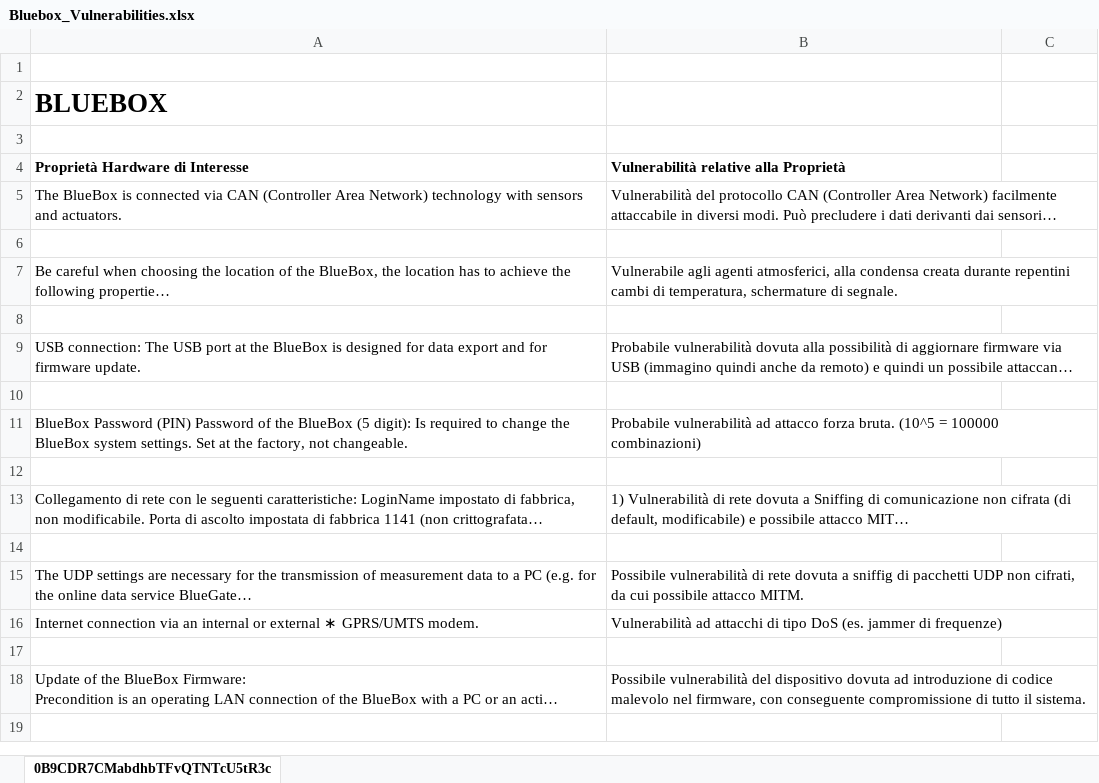
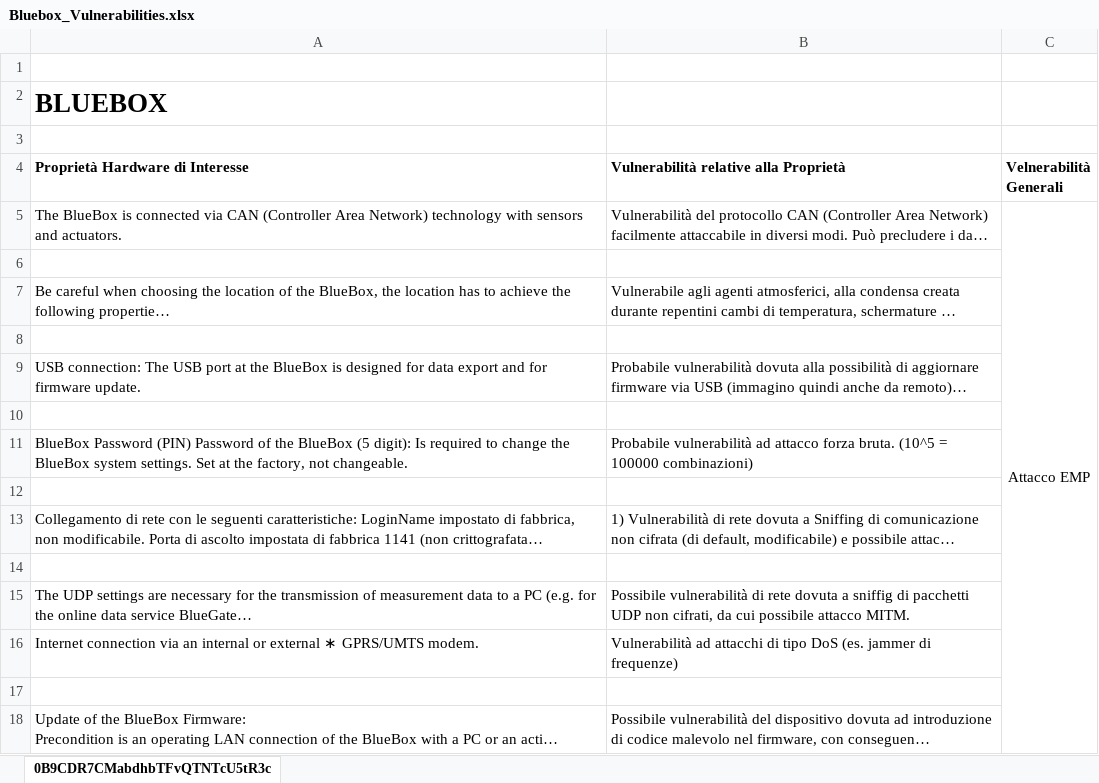
Before and after one commit to MOlivato/Tesi_Magistrale_Olivato_Bianchi, an Excel workbook: Documentation/BlueBox/Bluebox_Vulnerabilities.xlsx, sheet 0B9CDR7CMabdhbTFvQTNTcU5tR3c, drawn as a sheet; long unchanged cells end in …; values as stored, in another font and other column widths than the file's, no borders; charts and pictures not drawn; the diff names each change by its address in the sheet, - before the commit and + after, or states it on an @@ line.

Commit message:
Modifiche varie alla documentazione

```diff
--- a/Documentation/BlueBox/Bluebox_Vulnerabilities.xlsx (sheet 0B9CDR7CMabdhbTFvQTNTcU5tR3c)
+++ b/Documentation/BlueBox/Bluebox_Vulnerabilities.xlsx (sheet 0B9CDR7CMabdhbTFvQTNTcU5tR3c)
-C4: (empty)
+C4: Velnerabilità Generali
-C5 (Velnerabilità Generali): (empty)
+C5 (Velnerabilità Generali): Attacco EMP
+C5:C18 merged
```
Also changed, not shown: charts or pictures, Documentation/CPS-ASV-Q&A.xlsx.
